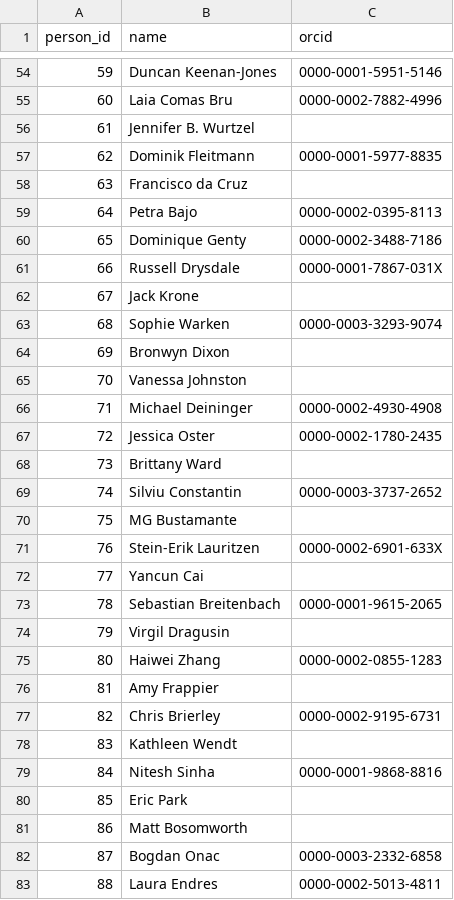
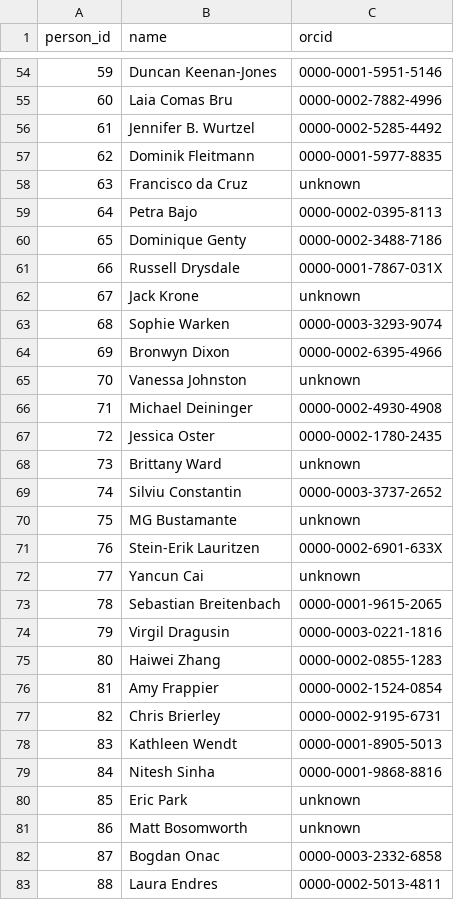
Before and after one commit to SISALdb/SISALdb, a CSV file: csv/person.csv, drawn as a sheet; only a part is shown, gaps mark what is left out; the diff covers the shown part only.

Commit message:
manual added ORCIDs

```diff
--- a/csv/person.csv
+++ b/csv/person.csv
@@ -55,5 +55,5 @@
 60,Laia Comas Bru,0000-0002-7882-4996
-61,Jennifer B. Wurtzel,
+61,Jennifer B. Wurtzel,0000-0002-5285-4492
 62,Dominik Fleitmann,0000-0001-5977-8835
-63,Francisco da Cruz,
+63,Francisco da Cruz,unknown
 64,Petra Bajo,0000-0002-0395-8113
@@ -61,22 +61,22 @@
 66,Russell Drysdale,0000-0001-7867-031X
-67,Jack Krone,
+67,Jack Krone,unknown
 68,Sophie Warken,0000-0003-3293-9074
-69,Bronwyn Dixon,
-70,Vanessa Johnston,
+69,Bronwyn Dixon,0000-0002-6395-4966
+70,Vanessa Johnston,unknown
 71,Michael Deininger,0000-0002-4930-4908
 72,Jessica Oster,0000-0002-1780-2435
-73,Brittany Ward,
+73,Brittany Ward,unknown
 74,Silviu Constantin,0000-0003-3737-2652
-75,MG Bustamante,
+75,MG Bustamante,unknown
 76,Stein-Erik Lauritzen,0000-0002-6901-633X
-77,Yancun Cai,
+77,Yancun Cai,unknown
 78,Sebastian Breitenbach,0000-0001-9615-2065
-79,Virgil Dragusin,
+79,Virgil Dragusin,0000-0003-0221-1816
 80,Haiwei Zhang,0000-0002-0855-1283
-81,Amy Frappier,
+81,Amy Frappier,0000-0002-1524-0854
 82,Chris Brierley,0000-0002-9195-6731
-83,Kathleen Wendt,
+83,Kathleen Wendt,0000-0001-8905-5013
 84,Nitesh Sinha,0000-0001-9868-8816
-85,Eric Park,
-86,Matt Bosomworth,
+85,Eric Park,unknown
+86,Matt Bosomworth,unknown
 87,Bogdan Onac,0000-0003-2332-6858
```
Also changed, not shown: 21 edited cells elsewhere in this file.
